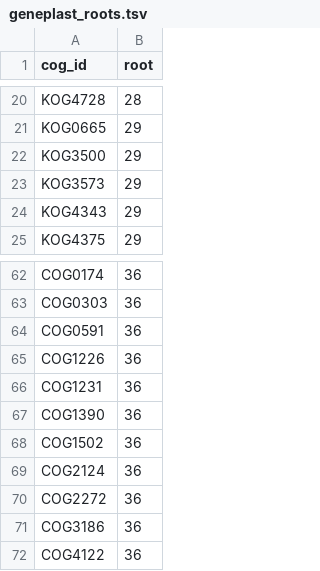
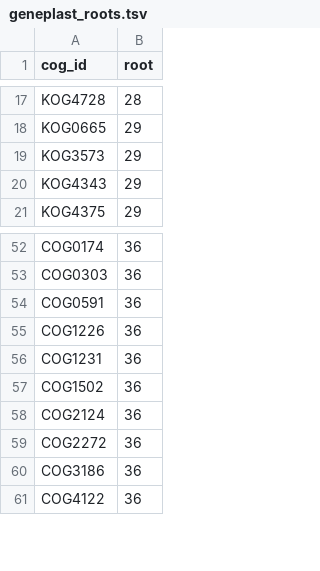
Before and after one commit to dalmolingroup/neurotransmissionevolution, a TSV file: analysis/geneplast_roots.tsv, drawn as a sheet; only a part is shown, gaps mark what is left out; the diff covers the shown part only.

```diff
--- a/analysis/geneplast_roots.tsv
+++ b/analysis/geneplast_roots.tsv
@@ -21,3 +18,2 @@ KOG4728	28
 KOG0665	29
-KOG3500	29
 KOG3573	29
@@ -66,3 +56,2 @@ COG1226	36
 COG1231	36
-COG1390	36
 COG1502	36
```
Also changed, not shown: 28 removed rows elsewhere in this file, analysis/geneplast_clade_names.tsv, 6 other files.
